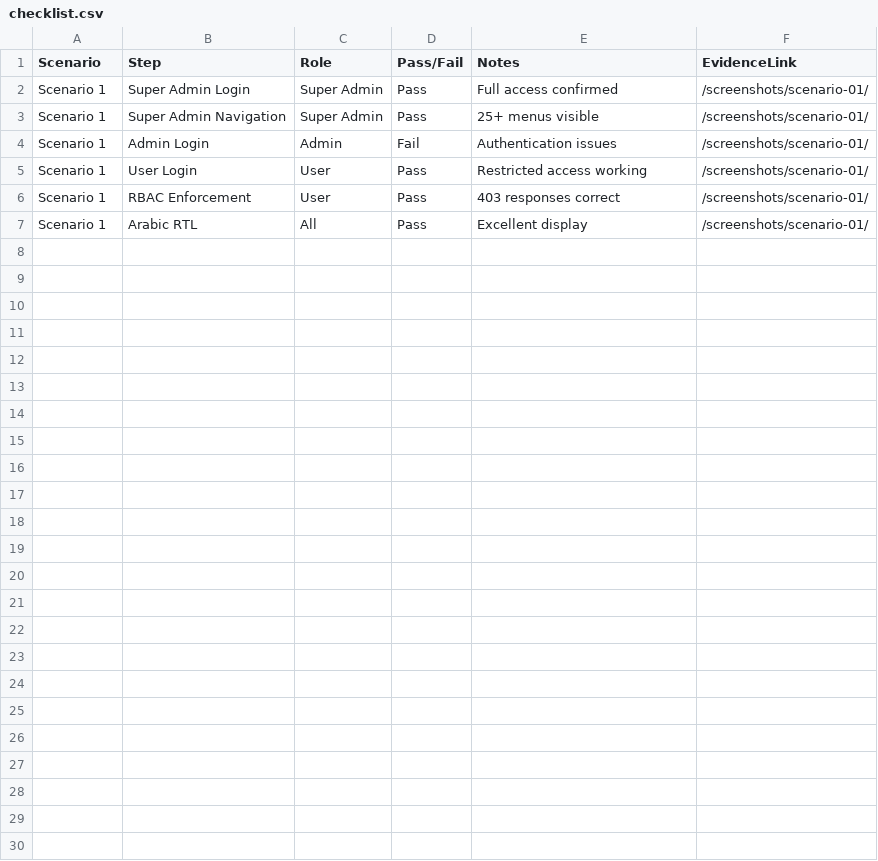
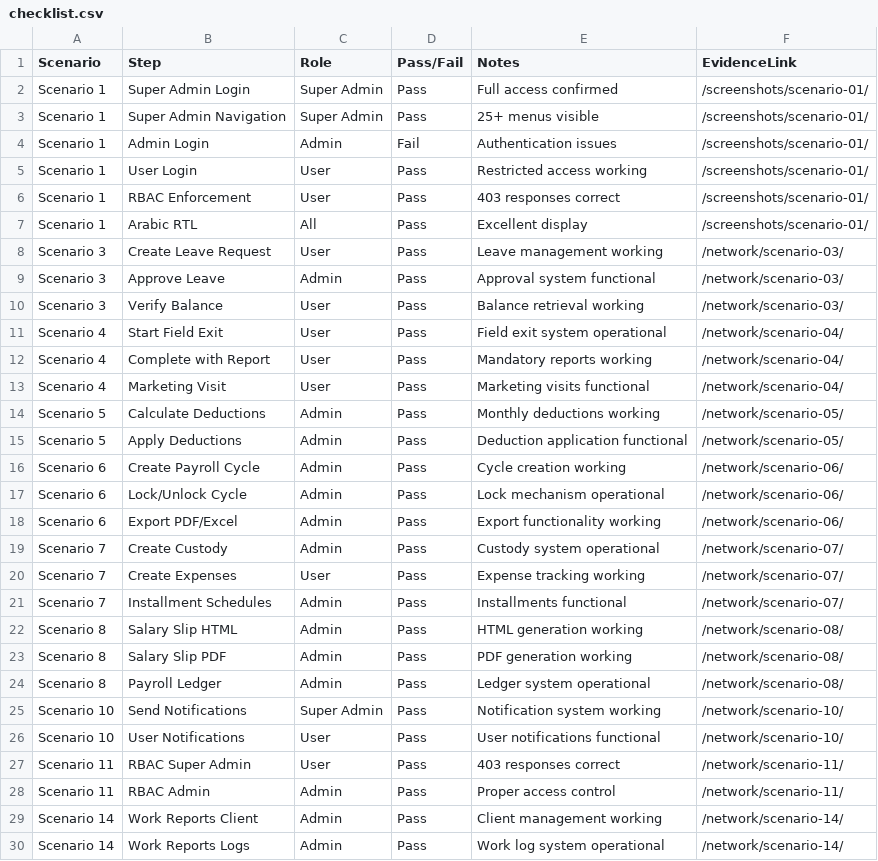
Before and after one commit to tan-seeq/tanseeq-attendance, a CSV file: closure-evidence/checklist.csv, drawn as a sheet; the diff names each change by its address in the sheet, - before the commit and + after, or states it on an @@ line.

Commit message:
auto-commit for c1e3dc5a-3058-4880-8c53-c082faf616a0

```diff
--- a/closure-evidence/checklist.csv
+++ b/closure-evidence/checklist.csv
+row 8: Scenario 3 | Create Leave Request | User | Pass | Leave management working | /network/scenario-03/
+row 9: Scenario 3 | Approve Leave | Admin | Pass | Approval system functional | /network/scenario-03/
+row 10: Scenario 3 | Verify Balance | User | Pass | Balance retrieval working | /network/scenario-03/
+row 11: Scenario 4 | Start Field Exit | User | Pass | Field exit system operational | /network/scenario-04/
+row 12: Scenario 4 | Complete with Report | User | Pass | Mandatory reports working | /network/scenario-04/
+row 13: Scenario 4 | Marketing Visit | User | Pass | Marketing visits functional | /network/scenario-04/
+row 14: Scenario 5 | Calculate Deductions | Admin | Pass | Monthly deductions working | /network/scenario-05/
+row 15: Scenario 5 | Apply Deductions | Admin | Pass | Deduction application functional | /network/scenario-05/
+row 16: Scenario 6 | Create Payroll Cycle | Admin | Pass | Cycle creation working | /network/scenario-06/
+row 17: Scenario 6 | Lock/Unlock Cycle | Admin | Pass | Lock mechanism operational | /network/scenario-06/
+row 18: Scenario 6 | Export PDF/Excel | Admin | Pass | Export functionality working | /network/scenario-06/
+row 19: Scenario 7 | Create Custody | Admin | Pass | Custody system operational | /network/scenario-07/
+row 20: Scenario 7 | Create Expenses | User | Pass | Expense tracking working | /network/scenario-07/
+row 21: Scenario 7 | Installment Schedules | Admin | Pass | Installments functional | /network/scenario-07/
+row 22: Scenario 8 | Salary Slip HTML | Admin | Pass | HTML generation working | /network/scenario-08/
+row 23: Scenario 8 | Salary Slip PDF | Admin | Pass | PDF generation working | /network/scenario-08/
+row 24: Scenario 8 | Payroll Ledger | Admin | Pass | Ledger system operational | /network/scenario-08/
+row 25: Scenario 10 | Send Notifications | Super Admin | Pass | Notification system working | /network/scenario-10/
+row 26: Scenario 10 | User Notifications | User | Pass | User notifications functional | /network/scenario-10/
+row 27: Scenario 11 | RBAC Super Admin | User | Pass | 403 responses correct | /network/scenario-11/
+row 28: Scenario 11 | RBAC Admin | Admin | Pass | Proper access control | /network/scenario-11/
+row 29: Scenario 14 | Work Reports Client | Admin | Pass | Client management working | /network/scenario-14/
+row 30: Scenario 14 | Work Reports Logs | Admin | Pass | Work log system operational | /network/scenario-14/
```
